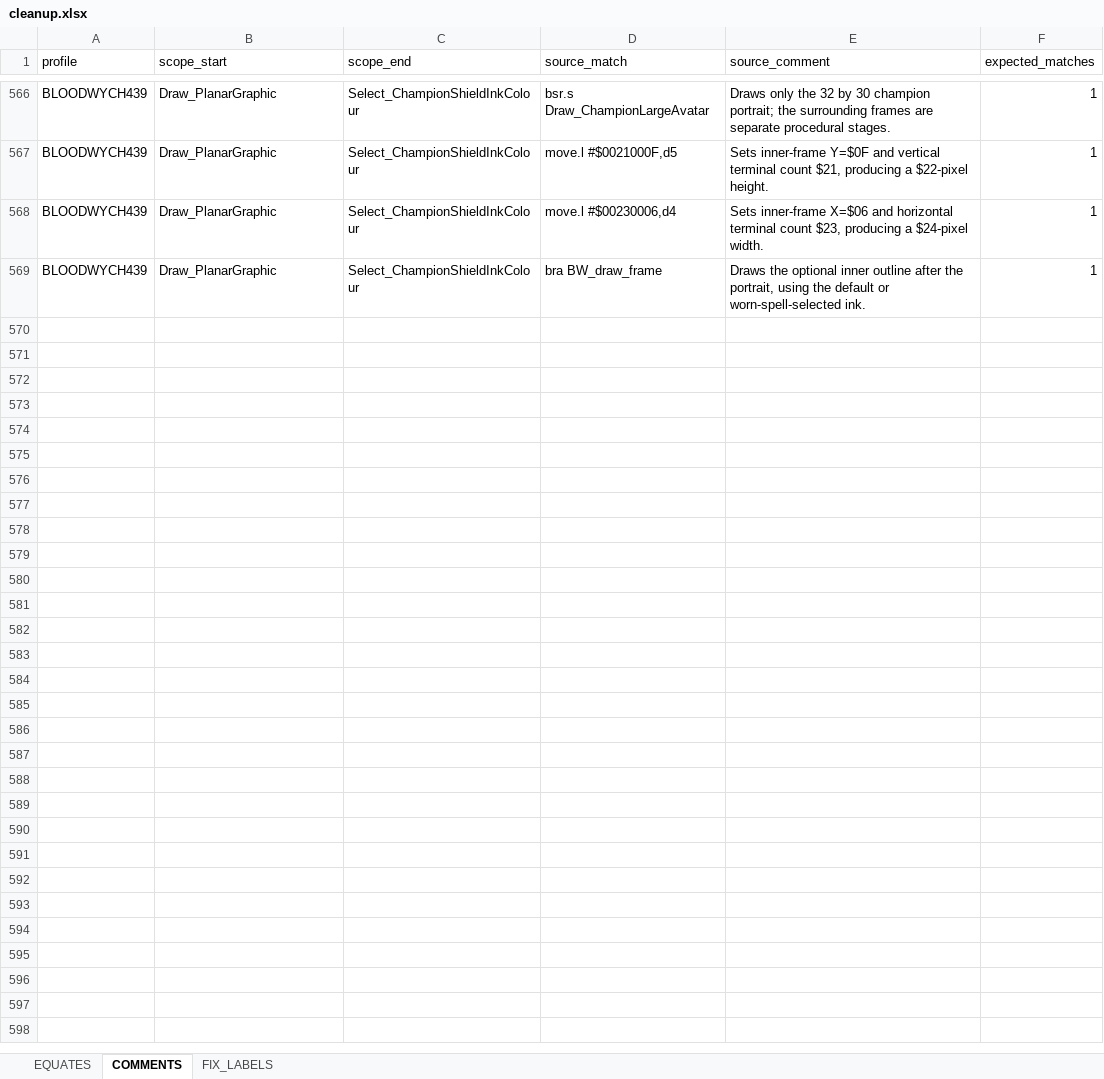
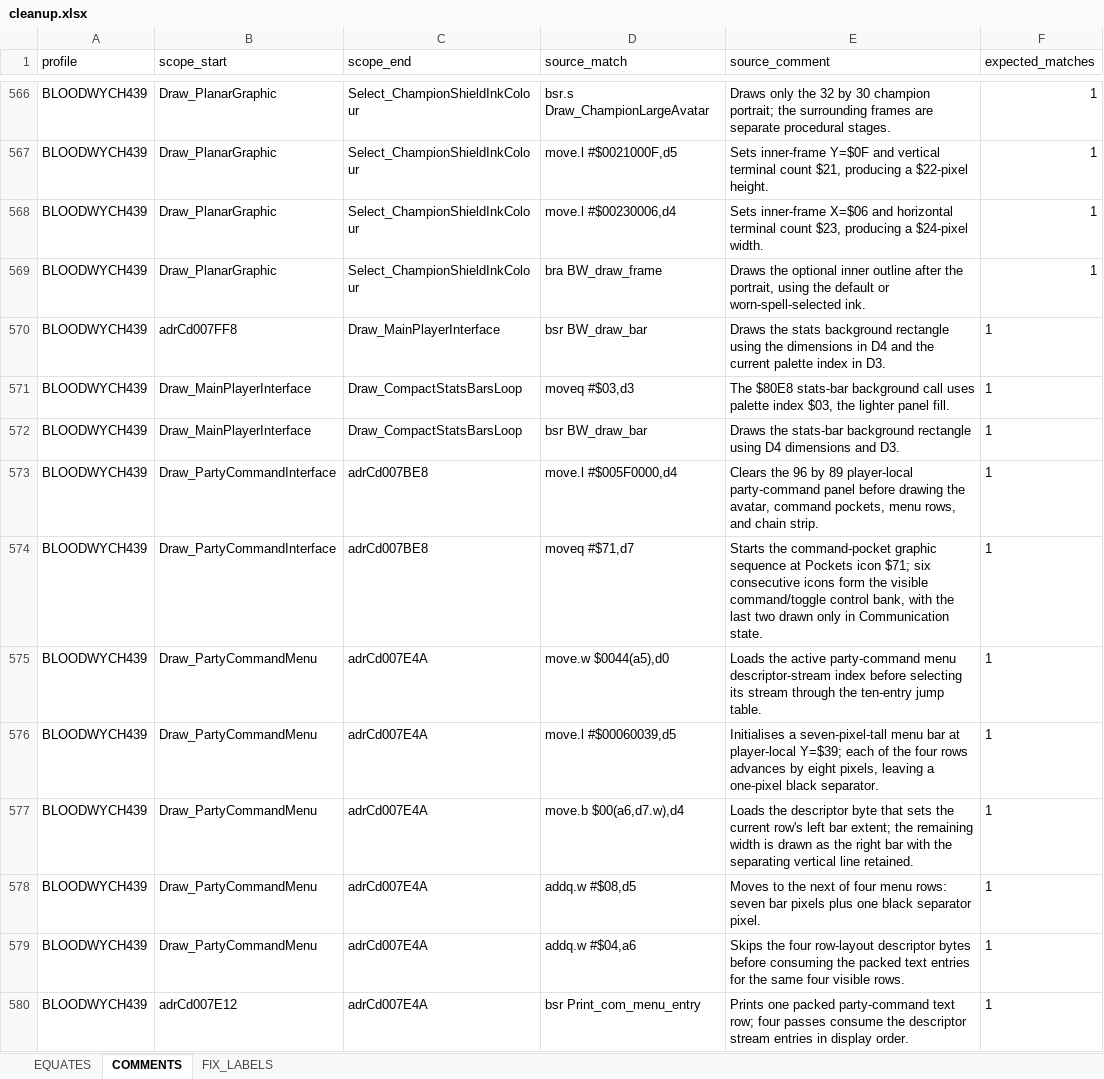
Before and after one commit to HoraceAndTheSpider/Bloodwych-68k, an Excel workbook: cleanup.xlsx, sheet COMMENTS, drawn as a sheet; only a part is shown, gaps mark what is left out; values as stored, in another font and other column widths than the file's, no borders; the diff names each change by its address in the sheet, - before the commit and + after, or states it on an @@ line.

```diff
--- a/cleanup.xlsx (sheet COMMENTS)
+++ b/cleanup.xlsx (sheet COMMENTS)
+row 570: BLOODWYCH439 | adrCd007FF8 | Draw_MainPlayerInterface | bsr BW_draw_bar | Draws the stats background rectangle using the dimensions in D4 and the current palette index in D3. | 1
+row 571: BLOODWYCH439 | Draw_MainPlayerInterface | Draw_CompactStatsBarsLoop | moveq #$03,d3 | The $80E8 stats-bar background call uses palette index $03, the lighter panel fill. | 1
+row 572: BLOODWYCH439 | Draw_MainPlayerInterface | Draw_CompactStatsBarsLoop | bsr BW_draw_bar | Draws the stats-bar background rectangle using D4 dimensions and D3. | 1
+row 573: BLOODWYCH439 | Draw_PartyCommandInterface | adrCd007BE8 | move.l #$005F0000,d4 | Clears the 96 by 89 player-local party-command panel before drawing the avatar, command pockets, menu rows, and chain strip. | 1
+row 574: BLOODWYCH439 | Draw_PartyCommandInterface | adrCd007BE8 | moveq #$71,d7 | Starts the command-pocket graphic sequence at Pockets icon $71; six consecutive icons form the visible command/toggle control bank, with the last two drawn only in Communication state. | 1
+row 575: BLOODWYCH439 | Draw_PartyCommandMenu | adrCd007E4A | move.w $0044(a5),d0 | Loads the active party-command menu descriptor-stream index before selecting its stream through the ten-entry jump table. | 1
+row 576: BLOODWYCH439 | Draw_PartyCommandMenu | adrCd007E4A | move.l #$00060039,d5 | Initialises a seven-pixel-tall menu bar at player-local Y=$39; each of the four rows advances by eight pixels, leaving a one-pixel black separator. | 1
+row 577: BLOODWYCH439 | Draw_PartyCommandMenu | adrCd007E4A | move.b $00(a6,d7.w),d4 | Loads the descriptor byte that sets the current row's left bar extent; the remaining width is drawn as the right bar with the separating vertical line retained. | 1
+row 578: BLOODWYCH439 | Draw_PartyCommandMenu | adrCd007E4A | addq.w #$08,d5 | Moves to the next of four menu rows: seven bar pixels plus one black separator pixel. | 1
+row 579: BLOODWYCH439 | Draw_PartyCommandMenu | adrCd007E4A | addq.w #$04,a6 | Skips the four row-layout descriptor bytes before consuming the packed text entries for the same four visible rows. | 1
+row 580: BLOODWYCH439 | adrCd007E12 | adrCd007E4A | bsr Print_com_menu_entry | Prints one packed party-command text row; four passes consume the descriptor stream entries in display order. | 1
```
Also changed, not shown: 7 other files.
